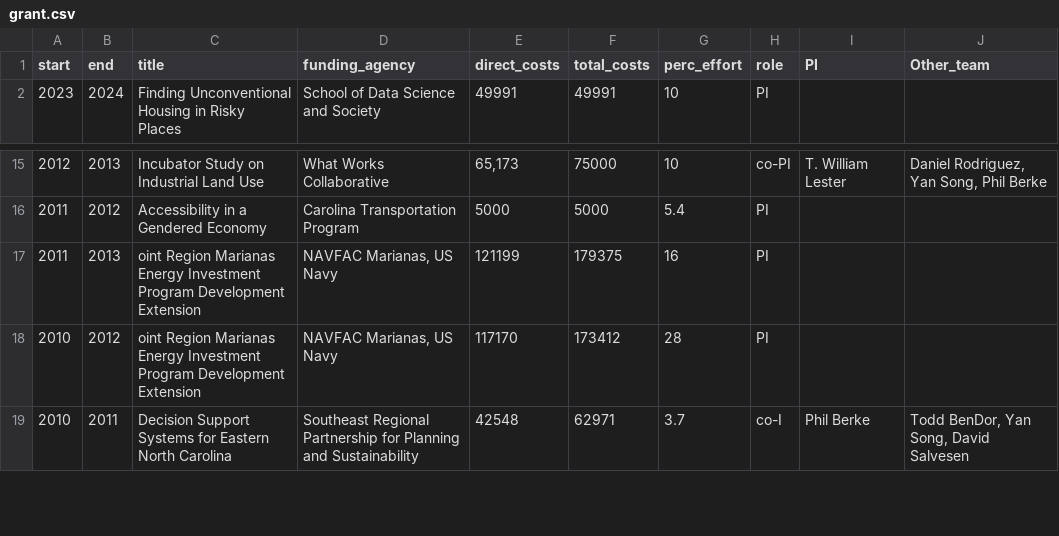
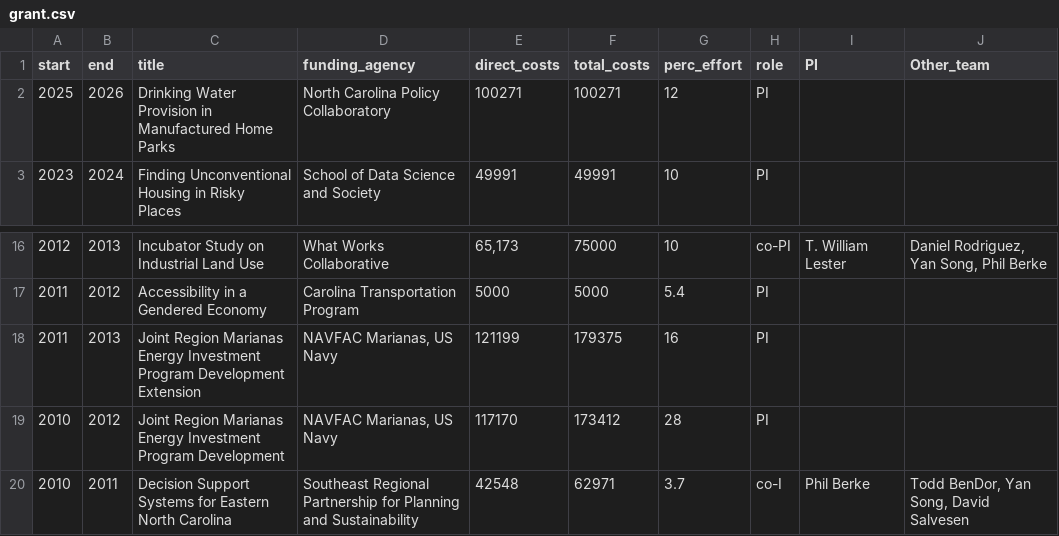
Before and after one commit to nkaza/CV, a CSV file: data/grant.csv, drawn as a sheet; only a part is shown, gaps mark what is left out.

```diff
--- a/data/grant.csv
+++ b/data/grant.csv
@@ -1,2 +1,3 @@
 start,end,title,funding_agency,direct_costs,total_costs,perc_effort,role,PI,Other_team
+2025,2026,Drinking Water Provision in Manufactured Home Parks,North Carolina Policy Collaboratory,100271,100271,12,PI,,
 2023,2024,Finding Unconventional Housing in Risky Places,School of Data Science and Society,49991,49991,10,PI,,
@@ -16,4 +17,4 @@ start,end,title,funding_agency,direct_costs,total_costs,perc_effort,role,PI,Othe
 2011,2012,Accessibility in a Gendered Economy,Carolina Transportation Program,5000,5000,5.4,PI,,
-2011,2013,oint Region Marianas Energy Investment Program Development Extension ,"NAVFAC Marianas, US Navy",121199,179375,16,PI,,
-2010,2012,oint Region Marianas Energy Investment Program Development Extension ,"NAVFAC Marianas, US Navy",117170,173412,28,PI,,
+2011,2013,Joint Region Marianas Energy Investment Program Development Extension ,"NAVFAC Marianas, US Navy",121199,179375,16,PI,,
+2010,2012,Joint Region Marianas Energy Investment Program Development  ,"NAVFAC Marianas, US Navy",117170,173412,28,PI,,
 2010,2011,Decision Support Systems for Eastern North Carolina,Southeast Regional Partnership for Planning and Sustainability,42548,62971,3.7,co-I,Phil Berke,"Todd BenDor, Yan Song, David Salvesen"
```
Also changed, not shown: data/comp_committee.csv, data/diss_committee.csv, 23 other files.
